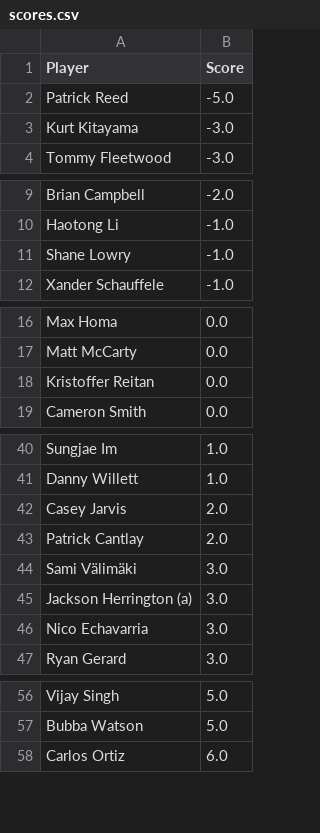
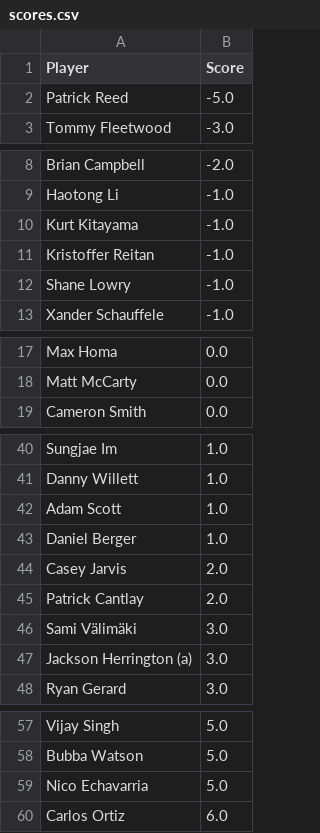
Before and after one commit to jaredbuck1994/Masters, a CSV file: scores.csv, drawn as a sheet; only a part is shown, gaps mark what is left out; the diff covers the shown part only.

Commit message:
update scores 2026-04-09 13:24:51

```diff
--- a/scores.csv
+++ b/scores.csv
@@ -2,3 +2,2 @@ Player,Score
 Patrick Reed,-5.0
-Kurt Kitayama,-3.0
 Tommy Fleetwood,-3.0
@@ -10,2 +9,4 @@ Brian Campbell,-2.0
 Haotong Li,-1.0
+Kurt Kitayama,-1.0
+Kristoffer Reitan,-1.0
 Shane Lowry,-1.0
@@ -17,3 +18,2 @@ Max Homa,0.0
 Matt McCarty,0.0
-Kristoffer Reitan,0.0
 Cameron Smith,0.0
@@ -41,2 +41,4 @@ Sungjae Im,1.0
 Danny Willett,1.0
+Adam Scott,1.0
+Daniel Berger,1.0
 Casey Jarvis,2.0
@@ -45,3 +47,2 @@ Sami Välimäki,3.0
 Jackson Herrington (a),3.0
-Nico Echavarria,3.0
 Ryan Gerard,3.0
@@ -57,2 +58,3 @@ Vijay Singh,5.0
 Bubba Watson,5.0
+Nico Echavarria,5.0
 Carlos Ortiz,6.0
```
Also changed, not shown: 2 removed rows elsewhere in this file.
